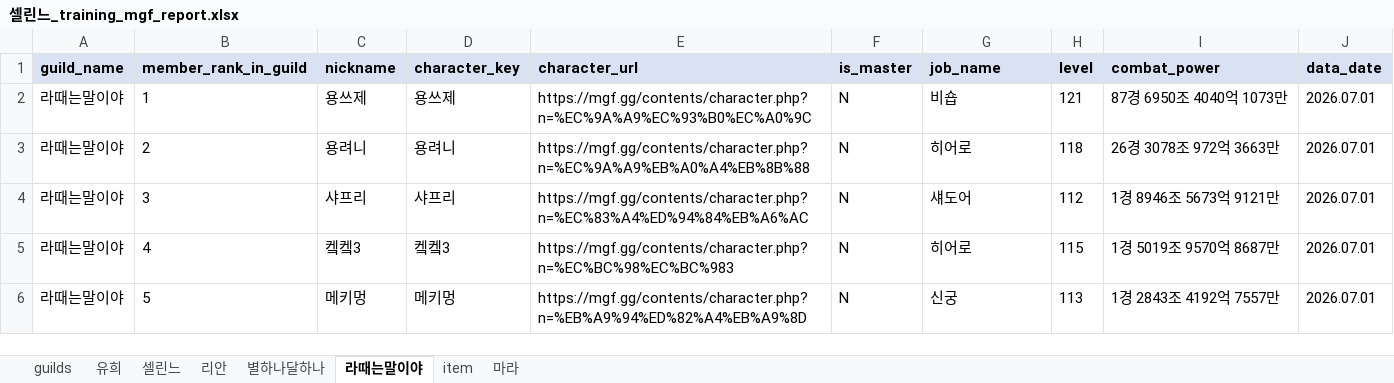
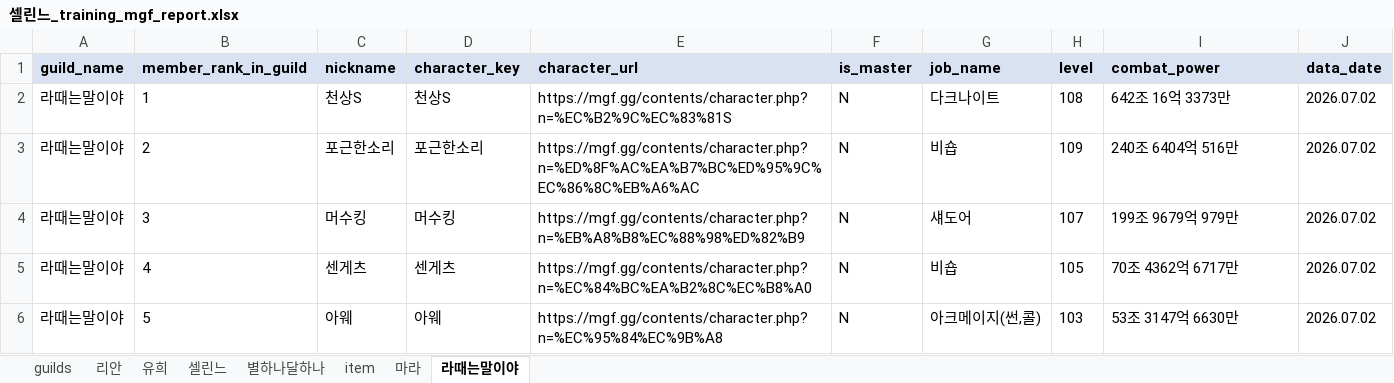
Before and after one commit to pogas/mgf_guild_match, an Excel workbook: reports/셀린느/셀린느_training_mgf_report.xlsx, sheet 라때는말이야, drawn as a sheet; only a part is shown; values as stored, in another font and other column widths than the file's, no borders; the diff covers the shown part only; the diff names each change by its address in the sheet, - before the commit and + after, or states it on an @@ line.

```diff
--- a/reports/셀린느/셀린느_training_mgf_report.xlsx (sheet 라때는말이야)
+++ b/reports/셀린느/셀린느_training_mgf_report.xlsx (sheet 라때는말이야)
@@ sheet tab order changed: guilds | 리안 | 유희 | 셀린느 | 별하나달하나 | item | 마라 | 라때는말이야 @@
-C2 (nickname): 용쓰제
+C2 (nickname): 천상S
-D2 (character_key): 용쓰제
+D2 (character_key): 천상S
-E2 (character_url): https://mgf.gg/contents/character.php?n=%EC%9A%A9%EC%93%B0%EC%A0%9C
+E2 (character_url): https://mgf.gg/contents/character.php?n=%EC%B2%9C%EC%83%81S
-G2 (job_name): 비숍
+G2 (job_name): 다크나이트
-H2 (level): 121
+H2 (level): 108
-I2 (combat_power): 87경 6950조 4040억 1073만
+I2 (combat_power): 642조 16억 3373만
-J2:J6 (data_date): 2026.07.01
+J2:J6 (data_date): 2026.07.02
-C3 (nickname): 용려니
+C3 (nickname): 포근한소리
-D3 (character_key): 용려니
+D3 (character_key): 포근한소리
-E3 (character_url): https://mgf.gg/contents/character.php?n=%EC%9A%A9%EB%A0%A4%EB%8B%88
+E3 (character_url): https://mgf.gg/contents/character.php?n=%ED%8F%AC%EA%B7%BC%ED%95%9C%EC%86%8C%EB%A6%AC
-G3 (job_name): 히어로
+G3 (job_name): 비숍
-H3 (level): 118
+H3 (level): 109
-I3 (combat_power): 26경 3078조 972억 3663만
+I3 (combat_power): 240조 6404억 516만
-C4 (nickname): 샤프리
+C4 (nickname): 머수킹
-D4 (character_key): 샤프리
+D4 (character_key): 머수킹
-E4 (character_url): https://mgf.gg/contents/character.php?n=%EC%83%A4%ED%94%84%EB%A6%AC
+E4 (character_url): https://mgf.gg/contents/character.php?n=%EB%A8%B8%EC%88%98%ED%82%B9
-H4 (level): 112
+H4 (level): 107
-I4 (combat_power): 1경 8946조 5673억 9121만
+I4 (combat_power): 199조 9679억 979만
-C5 (nickname): 켘켘3
+C5 (nickname): 센게츠
-D5 (character_key): 켘켘3
+D5 (character_key): 센게츠
-E5 (character_url): https://mgf.gg/contents/character.php?n=%EC%BC%98%EC%BC%983
+E5 (character_url): https://mgf.gg/contents/character.php?n=%EC%84%BC%EA%B2%8C%EC%B8%A0
-G5 (job_name): 히어로
+G5 (job_name): 비숍
-H5 (level): 115
+H5 (level): 105
-I5 (combat_power): 1경 5019조 9570억 8687만
+I5 (combat_power): 70조 4362억 6717만
-C6 (nickname): 메키멍
+C6 (nickname): 아웨
-D6 (character_key): 메키멍
+D6 (character_key): 아웨
-E6 (character_url): https://mgf.gg/contents/character.php?n=%EB%A9%94%ED%82%A4%EB%A9%8D
+E6 (character_url): https://mgf.gg/contents/character.php?n=%EC%95%84%EC%9B%A8
-G6 (job_name): 신궁
+G6 (job_name): 아크메이지(썬,콜)
-H6 (level): 113
+H6 (level): 103
-I6 (combat_power): 1경 2843조 4192억 7557만
+I6 (combat_power): 53조 3147억 6630만
```
Also changed, not shown: 12 removed rows and 77 edited cells elsewhere in this sheet, sheet 리안, sheet guilds, sheet 마라, sheet 별하나달하나, sheet item, sheet 셀린느, reports/빅딜/빅딜_league_mgf_report.xlsx, reports/빅딜/빅딜_training_mgf_report.xlsx, 34 other files.
